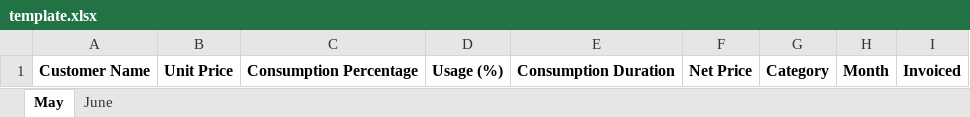
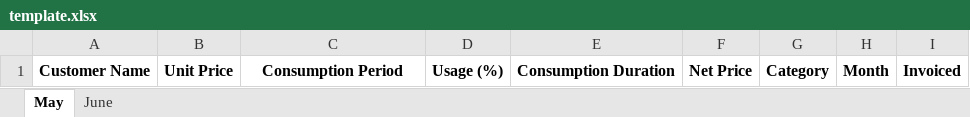
Before and after one commit to Sammyy181/invoiceEditor, an Excel workbook: template.xlsx, sheet May, drawn as a sheet; values as stored, in another font and other column widths than the file's, no borders; the diff names each change by its address in the sheet, - before the commit and + after, or states it on an @@ line.

```diff
--- a/template.xlsx (sheet May)
+++ b/template.xlsx (sheet May)
-C1: Consumption Percentage
+C1: Consumption Period
```
Also changed, not shown: data/Paper.xlsx, 4 other files.
